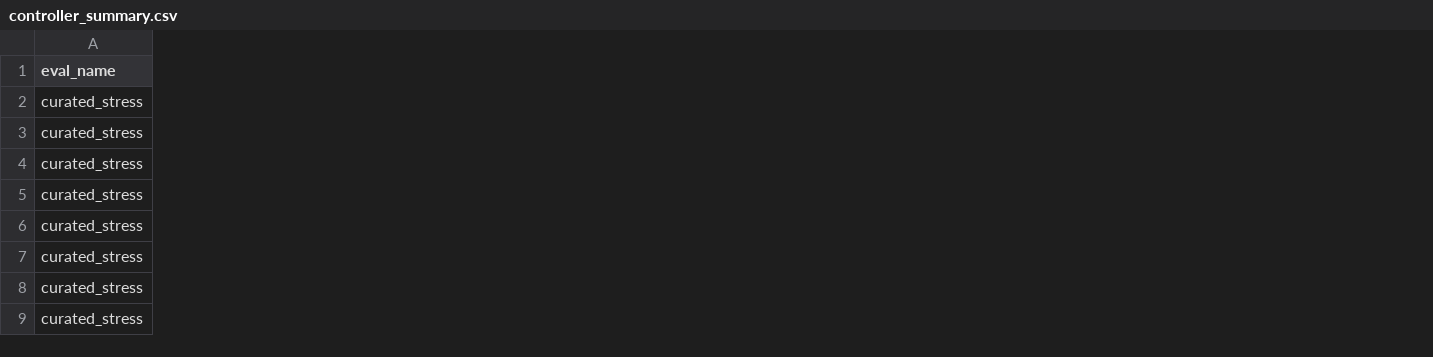
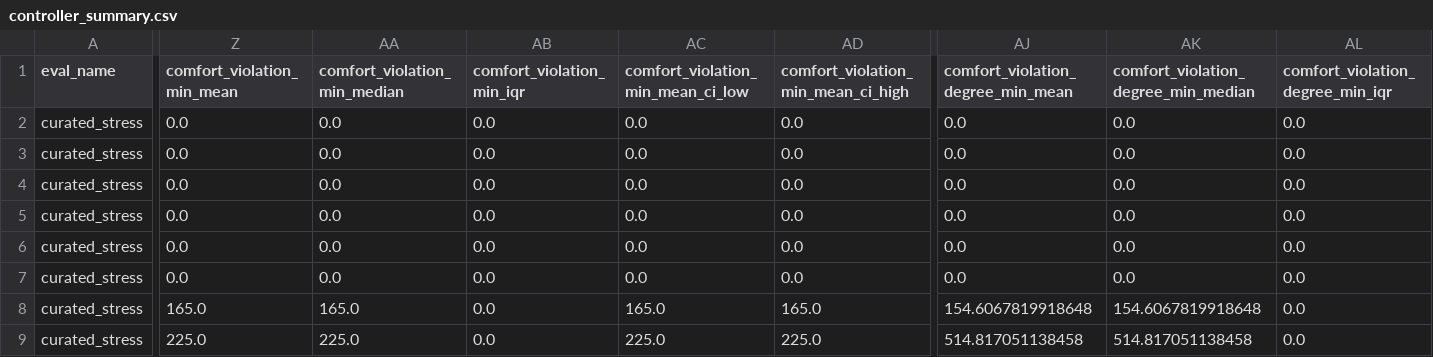
Before and after one commit to avivmel/thermal, a CSV file: results/mpc_eval/curated_stress/analysis/tables/controller_summary.csv, drawn as a sheet; only a part is shown, gaps mark what is left out; the diff covers the shown part only; the diff names each change by its address in the sheet, - before the commit and + after, or states it on an @@ line.

Commit message:
Promote comfort diagnostics in MPC headline results
Expand scripts/analyze_mpc_eval.py so the headline main_results table includes absolute mode-aware comfort minutes, mode-aware degree-minutes, full-band comfort minutes, full-band degree-minutes, too-cold and too-hot minutes, and max excursions.

Regenerate the curated-stress controller summary and report so the cooling smoke result no longer hides the full-band diagnostic: mode-aware cooling violation remains zero, while the headline table also shows 510 minutes too cold and 282.96 full-band degree-minutes.

```diff
--- a/results/mpc_eval/curated_stress/analysis/tables/controller_summary.csv
+++ b/results/mpc_eval/curated_stress/analysis/tables/controller_summary.csv
+column Z (comfort_violation_min_mean), rows 2-9: 0.0 | 0.0 | 0.0 | 0.0 | 0.0 | 0.0 | 165.0 | 225.0
+column AA (comfort_violation_min_median), rows 2-9: 0.0 | 0.0 | 0.0 | 0.0 | 0.0 | 0.0 | 165.0 | 225.0
+column AB (comfort_violation_min_iqr), rows 2-9: all 0.0
+column AC, rows 1-9: comfort_violation_min_mean_ci_low | 0.0 | 0.0 | 0.0 | 0.0 | 0.0 | 0.0 | 165.0 | 225.0
+column AD, rows 1-9: comfort_violation_min_mean_ci_high | 0.0 | 0.0 | 0.0 | 0.0 | 0.0 | 0.0 | 165.0 | 225.0
+column AJ, rows 1-9: comfort_violation_degree_min_mean | 0.0 | 0.0 | 0.0 | 0.0 | 0.0 | 0.0 | 154.6067819918648 | 514.817051138458
+column AK, rows 1-9: comfort_violation_degree_min_median | 0.0 | 0.0 | 0.0 | 0.0 | 0.0 | 0.0 | 154.6067819918648 | 514.817051138458
+column AL (comfort_violation_degree_min_iqr), rows 2-9: all 0.0
```
Also changed, not shown: 22 added columns elsewhere in this file, results/mpc_eval/curated_stress/analysis/tables/main_results.csv, 2 other files.
